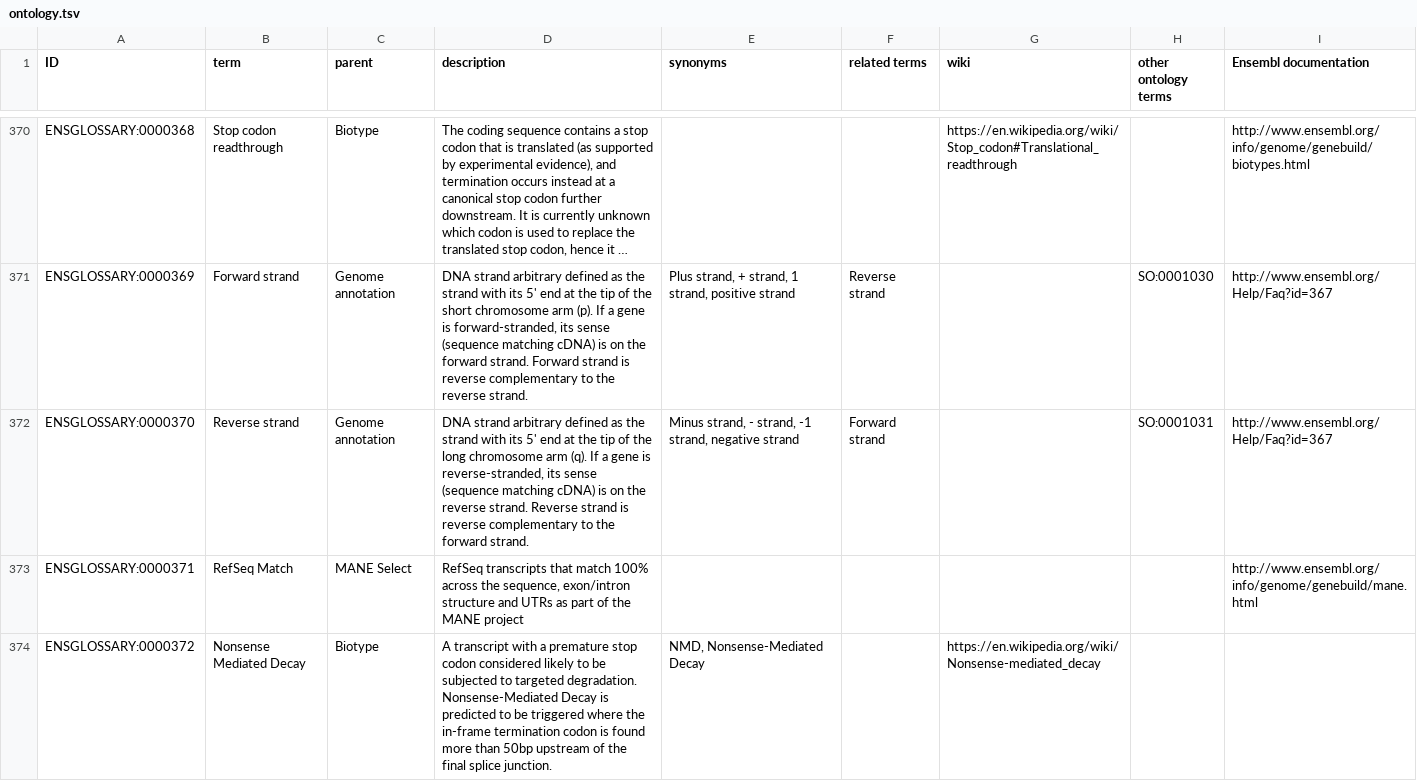
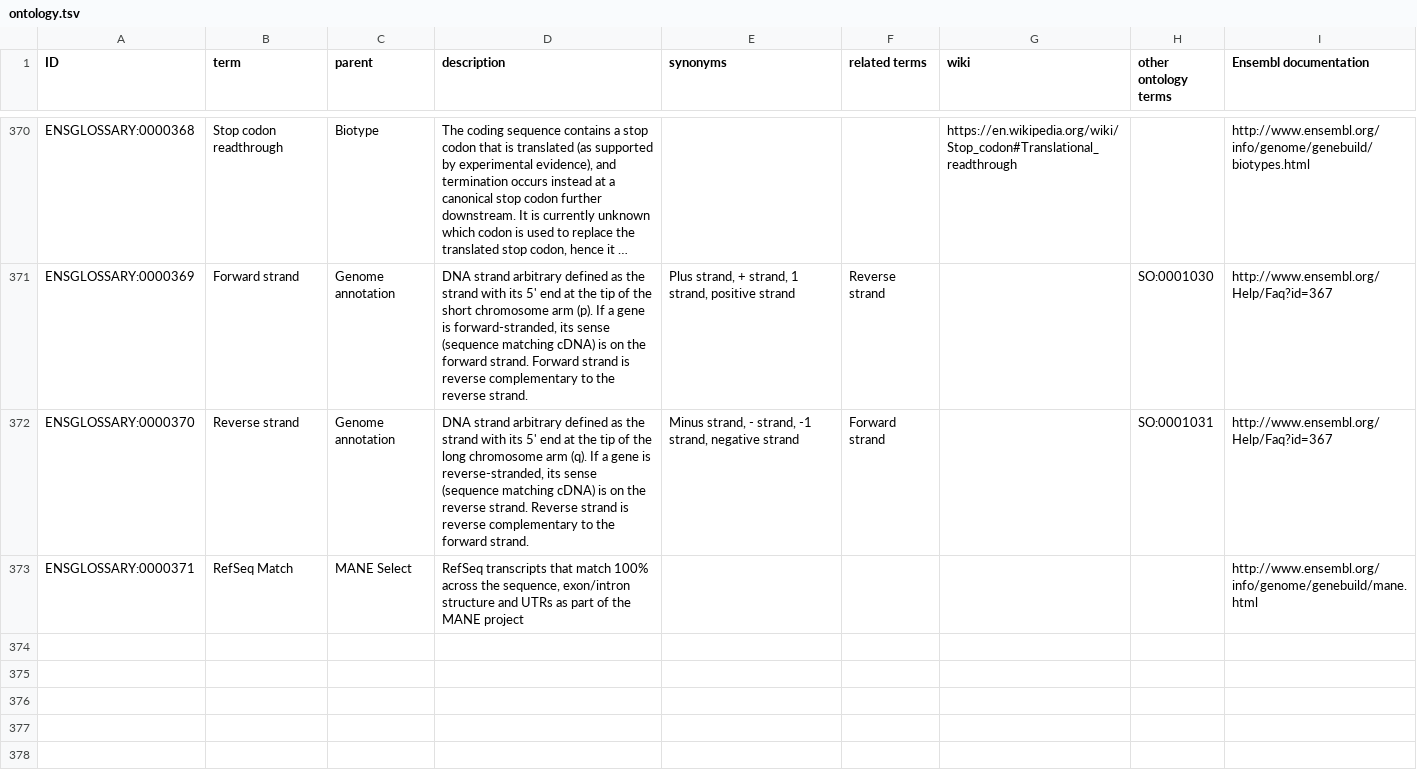
Before and after one commit to Ensembl/ensembl-glossary, a TSV file: src/templates/ontology.tsv, drawn as a sheet; only a part is shown, gaps mark what is left out; long unchanged cells end in …; the diff names each change by its address in the sheet, - before the commit and + after, or states it on an @@ line.

Commit message:
Update ontology.tsv

```diff
--- a/src/templates/ontology.tsv
+++ b/src/templates/ontology.tsv
-row 374: ENSGLOSSARY:0000372 | Nonsense Mediated Decay | Biotype | A transcript with a premature stop codon considered likely to be subjected to targeted degradation. Nonsense-Mediated Decay is predicted to be triggered where the in-frame termination codon is found more than 50bp upstream of the final splice junction. | NMD, Nonsense-Mediated Decay |  | https://en.wikipedia.org/wiki/Nonsense-mediated_decay
```
